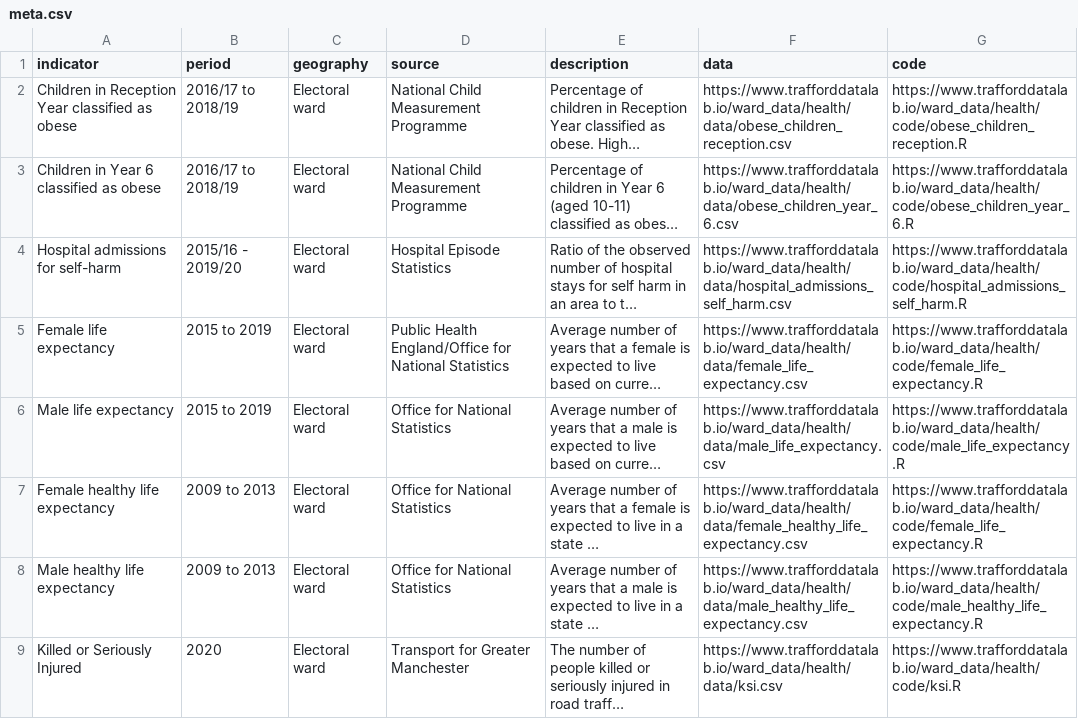
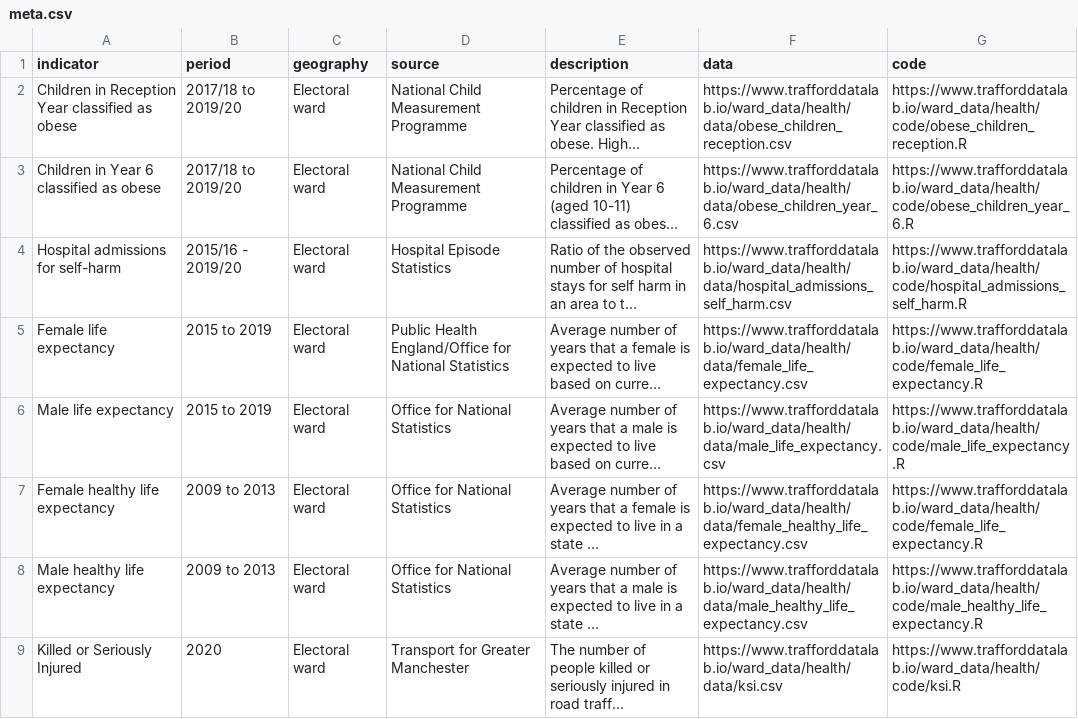
Before and after one commit to traffordDataLab/ward_data, a CSV file: health/meta.csv, drawn as a sheet; only a part is shown; long unchanged cells end in …; the diff names each change by its address in the sheet, - before the commit and + after, or states it on an @@ line.

```diff
--- a/health/meta.csv
+++ b/health/meta.csv
-B2:B3 (period): 2016/17 to 2018/19
+B2:B3 (period): 2017/18 to 2019/20
```
Also changed, not shown: health/data/obese_children_reception.csv, 1 other file.
